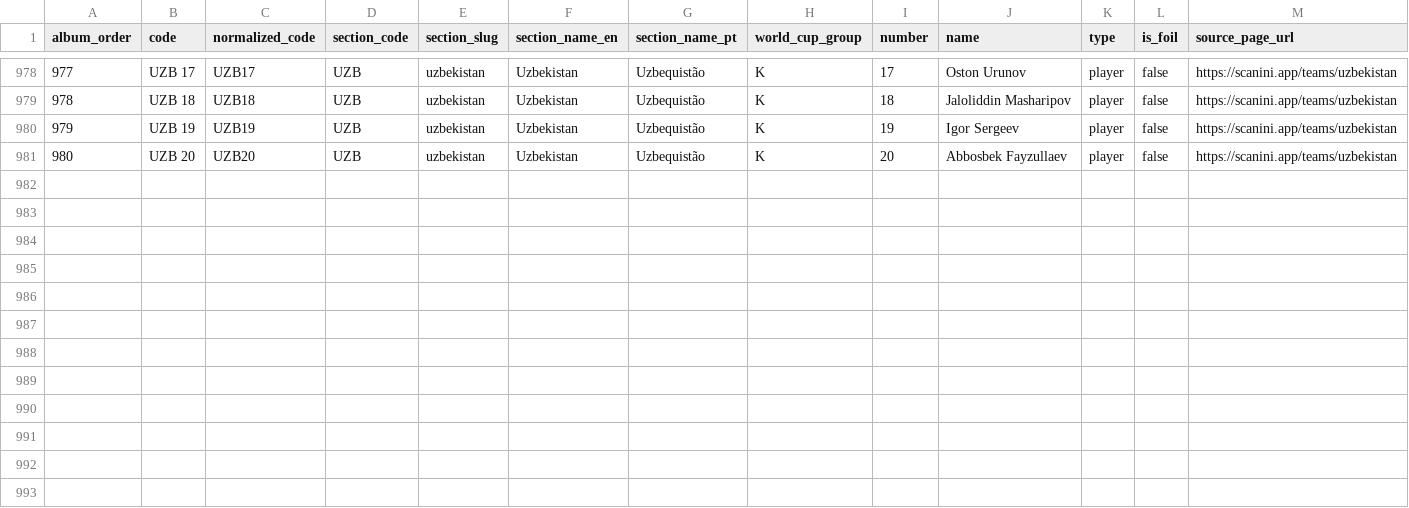
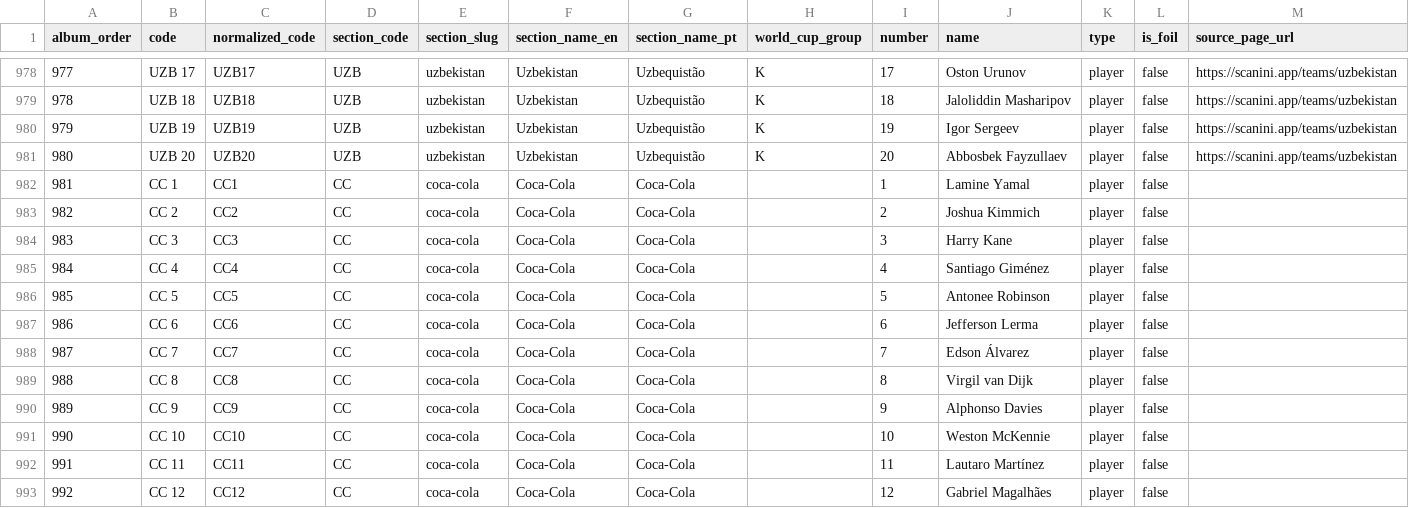
Before and after one commit to vitorbaptista/busca-figurinha, a CSV file: world-cup-2026-album-stickers.csv, drawn as a sheet; only a part is shown, gaps mark what is left out; rows hold the shown columns only; the diff names each change by its address in the sheet, - before the commit and + after, or states it on an @@ line.

```diff
--- a/world-cup-2026-album-stickers.csv
+++ b/world-cup-2026-album-stickers.csv
+row 982: 981 | CC 1 | CC1 | CC | coca-cola | Coca-Cola | Coca-Cola |  | 1 | Lamine Yamal | player | false
+row 983: 982 | CC 2 | CC2 | CC | coca-cola | Coca-Cola | Coca-Cola |  | 2 | Joshua Kimmich | player | false
+row 984: 983 | CC 3 | CC3 | CC | coca-cola | Coca-Cola | Coca-Cola |  | 3 | Harry Kane | player | false
+row 985: 984 | CC 4 | CC4 | CC | coca-cola | Coca-Cola | Coca-Cola |  | 4 | Santiago Giménez | player | false
+row 986: 985 | CC 5 | CC5 | CC | coca-cola | Coca-Cola | Coca-Cola |  | 5 | Antonee Robinson | player | false
+row 987: 986 | CC 6 | CC6 | CC | coca-cola | Coca-Cola | Coca-Cola |  | 6 | Jefferson Lerma | player | false
+row 988: 987 | CC 7 | CC7 | CC | coca-cola | Coca-Cola | Coca-Cola |  | 7 | Edson Álvarez | player | false
+row 989: 988 | CC 8 | CC8 | CC | coca-cola | Coca-Cola | Coca-Cola |  | 8 | Virgil van Dijk | player | false
+row 990: 989 | CC 9 | CC9 | CC | coca-cola | Coca-Cola | Coca-Cola |  | 9 | Alphonso Davies | player | false
+row 991: 990 | CC 10 | CC10 | CC | coca-cola | Coca-Cola | Coca-Cola |  | 10 | Weston McKennie | player | false
+row 992: 991 | CC 11 | CC11 | CC | coca-cola | Coca-Cola | Coca-Cola |  | 11 | Lautaro Martínez | player | false
+row 993: 992 | CC 12 | CC12 | CC | coca-cola | Coca-Cola | Coca-Cola |  | 12 | Gabriel Magalhães | player | false
```
Also changed, not shown: 3 other files.
